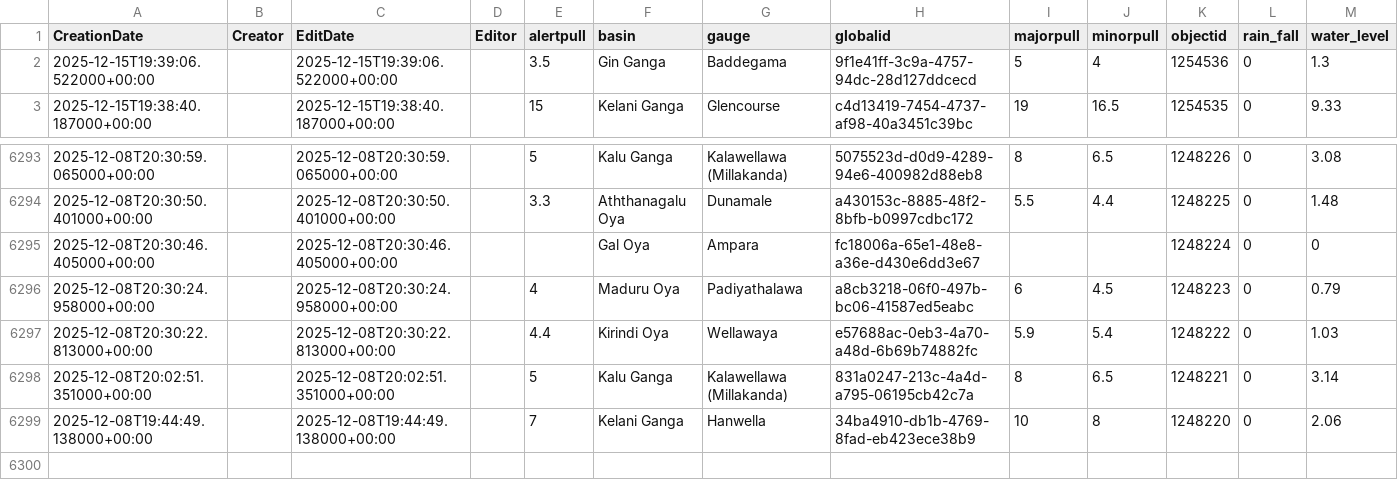
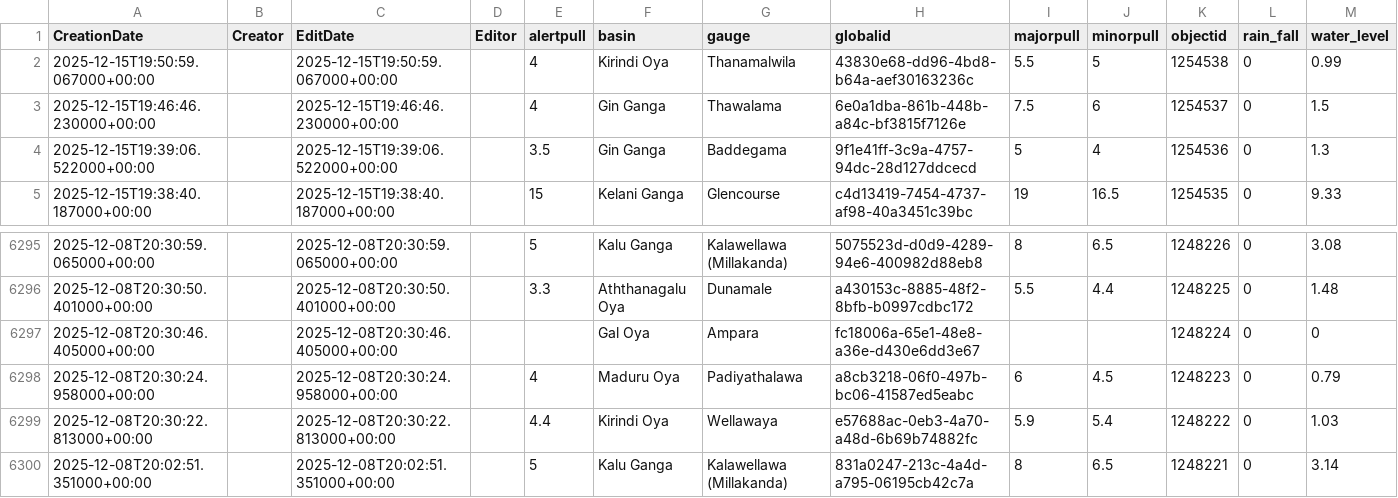
Before and after one commit to enigmazero-net/rise-lk-flood-data, a CSV file: data/gauges_2_view.csv, drawn as a sheet; only a part is shown, gaps mark what is left out.

```diff
--- a/data/gauges_2_view.csv
+++ b/data/gauges_2_view.csv
@@ -1,2 +1,4 @@
 CreationDate,Creator,EditDate,Editor,alertpull,basin,gauge,globalid,majorpull,minorpull,objectid,rain_fall,water_level
+2025-12-15T19:50:59.067000+00:00,,2025-12-15T19:50:59.067000+00:00,,4,Kirindi Oya,Thanamalwila,43830e68-dd96-4bd8-b64a-aef30163236c,5.5,5,1254538,0,0.99
+2025-12-15T19:46:46.230000+00:00,,2025-12-15T19:46:46.230000+00:00,,4,Gin Ganga,Thawalama,6e0a1dba-861b-448b-a84c-bf3815f7126e,7.5,6,1254537,0,1.5
 2025-12-15T19:39:06.522000+00:00,,2025-12-15T19:39:06.522000+00:00,,3.5,Gin Ganga,Baddegama,9f1e41ff-3c9a-4757-94dc-28d127ddcecd,5,4,1254536,0,1.3
@@ -6298,2 +6300 @@ CreationDate,Creator,EditDate,Editor,alertpull,basin,gauge,globalid,majorpull,mi
 2025-12-08T20:02:51.351000+00:00,,2025-12-08T20:02:51.351000+00:00,,5,Kalu Ganga,Kalawellawa (Millakanda),831a0247-213c-4a4d-a795-06195cb42c7a,8,6.5,1248221,0,3.14
-2025-12-08T19:44:49.138000+00:00,,2025-12-08T19:44:49.138000+00:00,,7,Kelani Ganga,Hanwella,34ba4910-db1b-4769-8fad-eb423ece38b9,10,8,1248220,0,2.06
```
Also changed, not shown: 1 other file.
